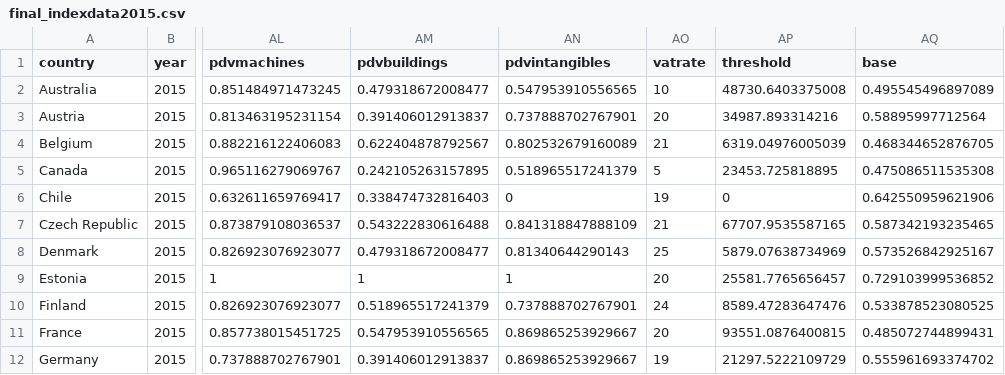
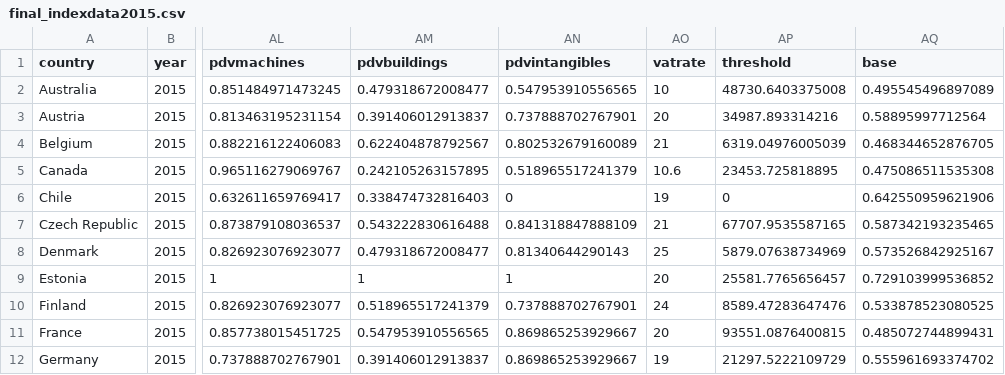
Before and after one commit to TaxFoundation/international-tax-competitiveness-index, a CSV file: final-data/final_indexdata2015.csv, drawn as a sheet; only a part is shown, gaps mark what is left out; the diff names each change by its address in the sheet, - before the commit and + after, or states it on an @@ line.

```diff
--- a/final-data/final_indexdata2015.csv
+++ b/final-data/final_indexdata2015.csv
-AO5 (vatrate): 5
+AO5 (vatrate): 10.6
```
Also changed, not shown: final-data/final_indexdata2014.csv, final-data/final_indexdata2016.csv, 3 other files.
